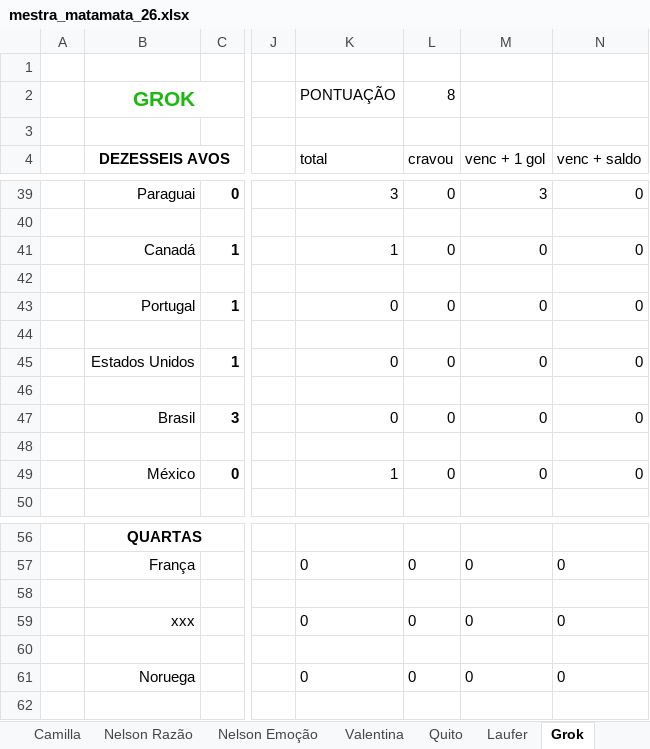
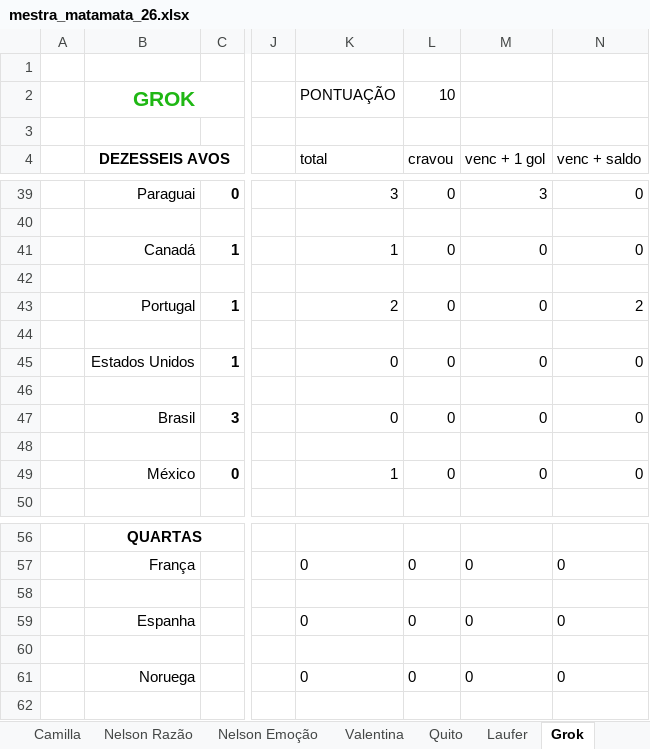
Before and after one commit to dhersz/zebolao26, an Excel workbook: mestra_matamata_26.xlsx, sheet Grok, drawn as a sheet; only a part is shown, gaps mark what is left out; values as stored, in another font and other column widths than the file's, no borders; the diff names each change by its address in the sheet, - before the commit and + after, or states it on an @@ line.

Commit message:
portugal 0 x 1 espanha

```diff
--- a/mestra_matamata_26.xlsx (sheet Grok)
+++ b/mestra_matamata_26.xlsx (sheet Grok)
-L2 (cravou): 8
+L2 (cravou): 10
-K43 (total): 0
+K43 (total): 2
-N43 (venc + saldo): 0
+N43 (venc + saldo): 2
-B59 (DEZESSEIS AVOS): xxx
+B59 (DEZESSEIS AVOS): Espanha
```
Also changed, not shown: sheet APOSTAS, sheet Noé, sheet Tello, sheet José, sheet Davi, sheet Lucas Santtana, 20 more sheets.
